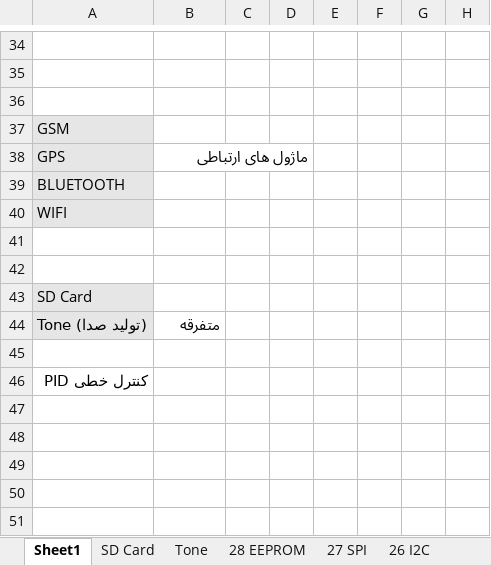
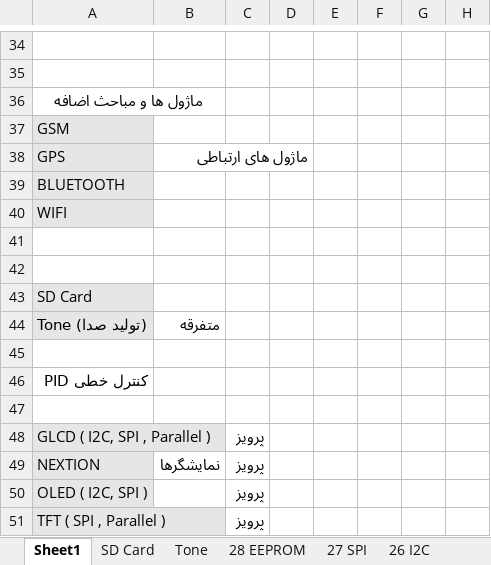
Before and after one commit to malekzahedi/arduinotadris, an Excel workbook: چارت آموزشی/آردوینو.xlsx, sheet Sheet1, drawn as a sheet; only a part is shown, gaps mark what is left out; values as stored, in another font and other column widths than the file's, no borders; the diff names each change by its address in the sheet, - before the commit and + after, or states it on an @@ line.

Commit message:
Display Modules added to excel

```diff
--- a/چارت آموزشی/آردوینو.xlsx (sheet Sheet1)
+++ b/چارت آموزشی/آردوینو.xlsx (sheet Sheet1)
-A36: (empty)
+A36: ماژول ها و مباحث اضافه
+A36:B36 merged
+row 47: (empty)
+row 48: GLCD ( I2C, SPI , Parallel ) |  | پرویز
+row 49: NEXTION | نمایشگرها | پرویز
+row 50: OLED ( I2C, SPI ) |  | پرویز
+row 51: TFT ( SPI , Parallel ) |  | پرویز
```
